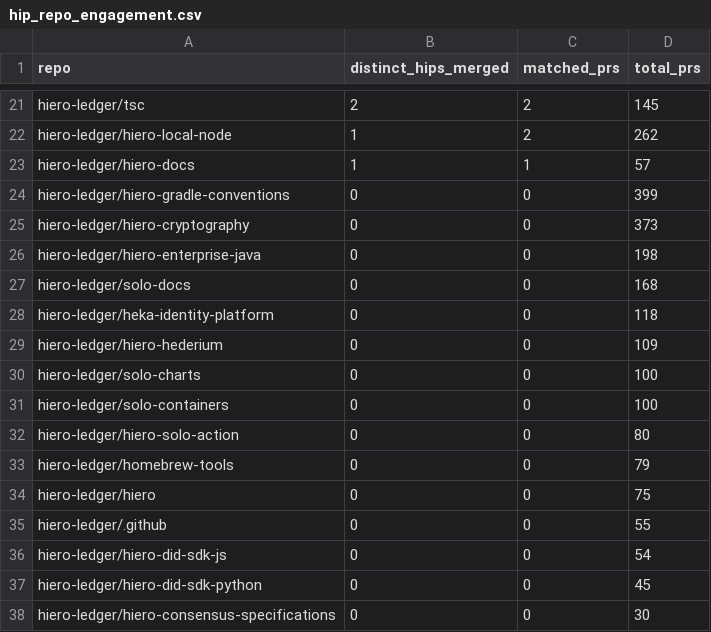
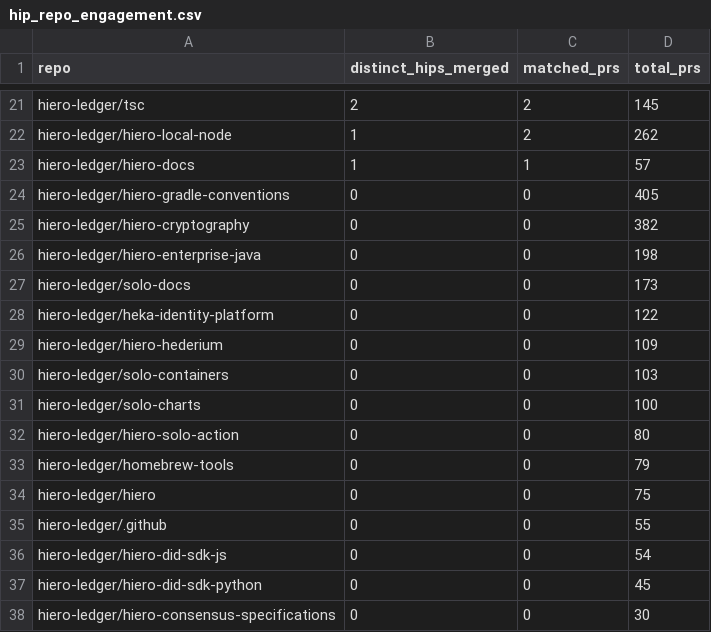
Before and after one commit to Adityarya11/analytics, a CSV file: api/v1/hiero-ledger/hip_repo_engagement.csv, drawn as a sheet; only a part is shown, gaps mark what is left out; the diff covers the shown part only.

```diff
--- a/api/v1/hiero-ledger/hip_repo_engagement.csv
+++ b/api/v1/hiero-ledger/hip_repo_engagement.csv
@@ -23,10 +23,10 @@ hiero-ledger/hiero-local-node,1,2,262
 hiero-ledger/hiero-docs,1,1,57
-hiero-ledger/hiero-gradle-conventions,0,0,399
-hiero-ledger/hiero-cryptography,0,0,373
+hiero-ledger/hiero-gradle-conventions,0,0,405
+hiero-ledger/hiero-cryptography,0,0,382
 hiero-ledger/hiero-enterprise-java,0,0,198
-hiero-ledger/solo-docs,0,0,168
-hiero-ledger/heka-identity-platform,0,0,118
+hiero-ledger/solo-docs,0,0,173
+hiero-ledger/heka-identity-platform,0,0,122
 hiero-ledger/hiero-hederium,0,0,109
+hiero-ledger/solo-containers,0,0,103
 hiero-ledger/solo-charts,0,0,100
-hiero-ledger/solo-containers,0,0,100
 hiero-ledger/hiero-solo-action,0,0,80
```
Also changed, not shown: 1 added row, 1 removed row and 14 edited cells elsewhere in this file, 24 other files.
